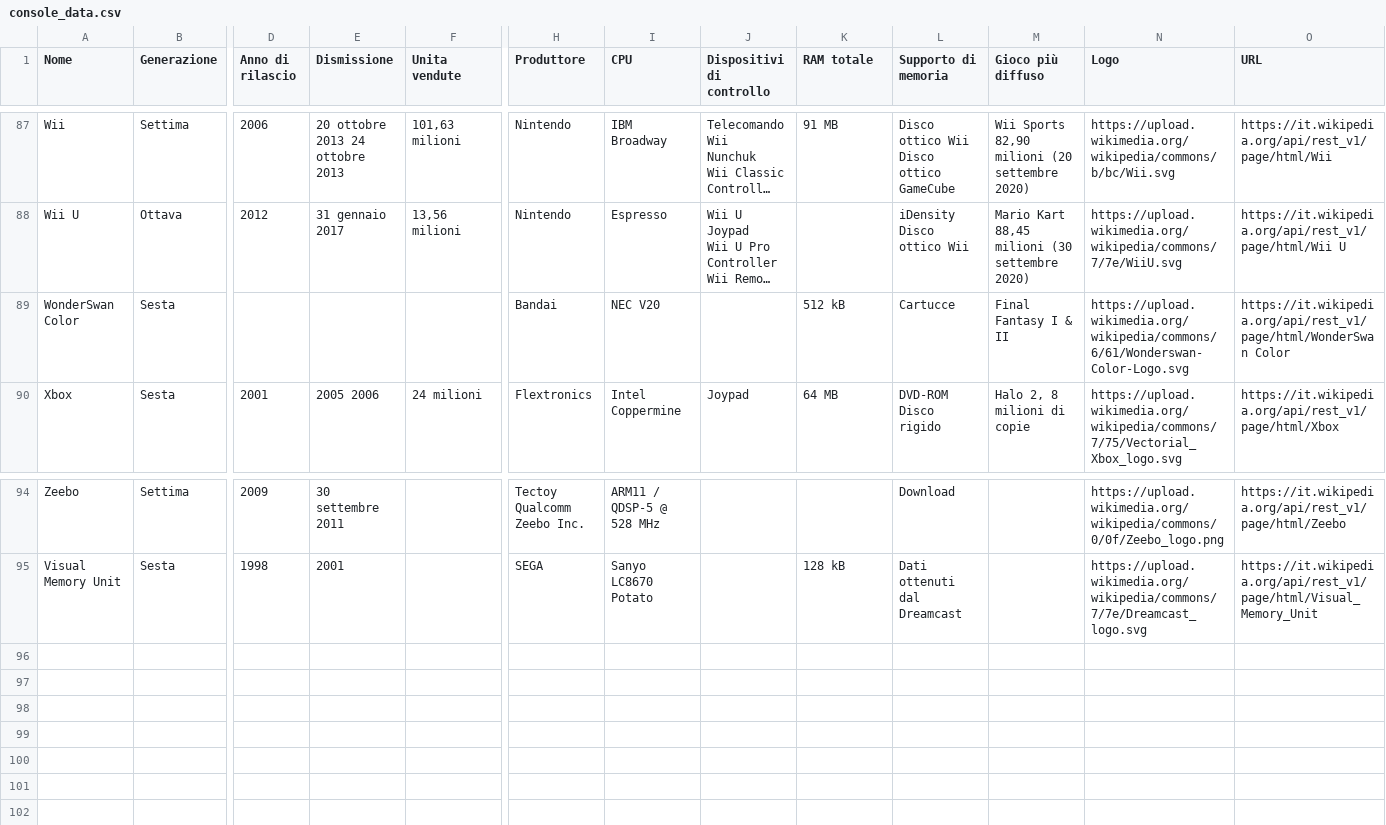
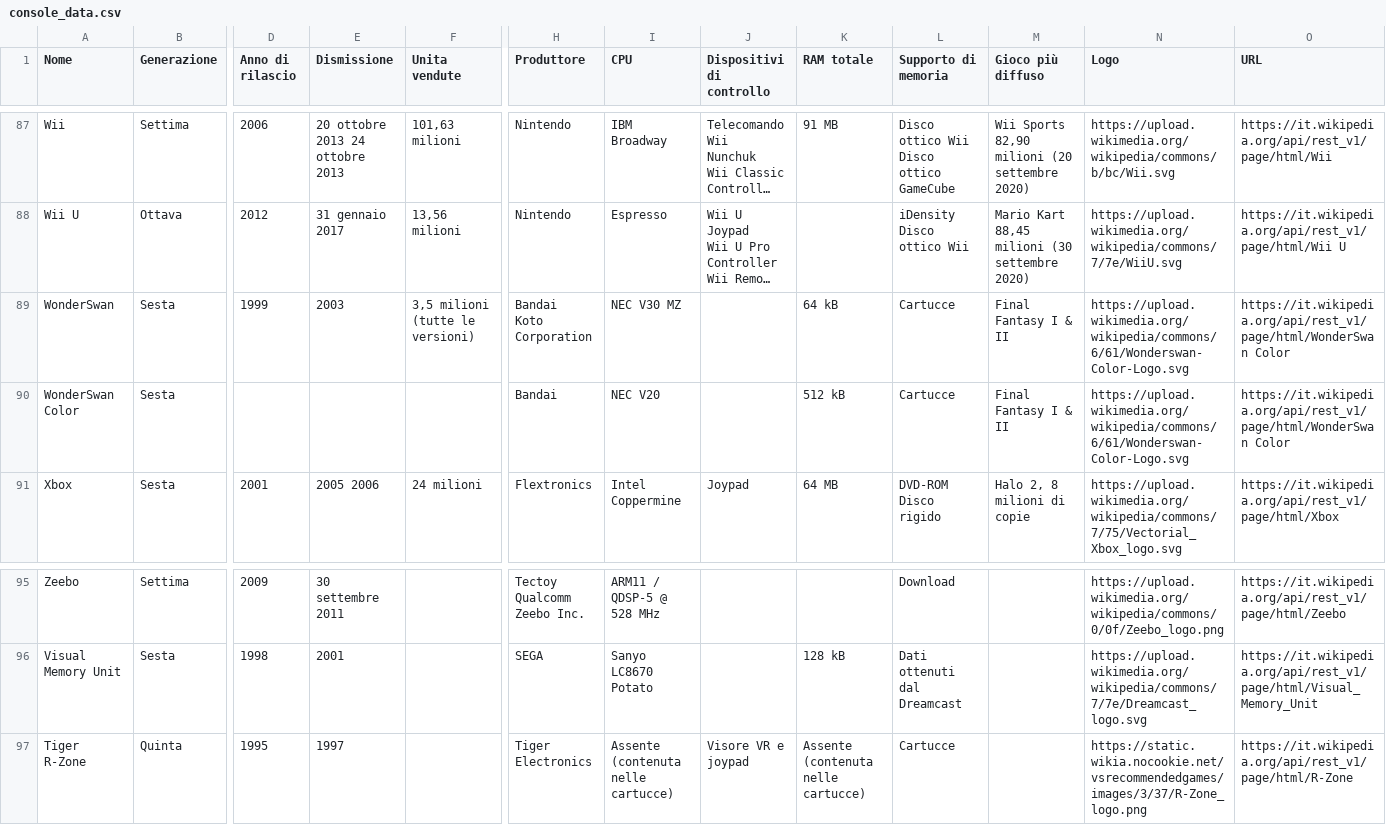
Before and after one commit to leandromacrini/WikiInfoGenerator, a CSV file: console_data.csv, drawn as a sheet; only a part is shown, gaps mark what is left out; long unchanged cells end in …; rows hold the shown columns only; ↵ is a line break in a cell; the diff names each change by its address in the sheet, - before the commit and + after, or states it on an @@ line.

```diff
--- a/console_data.csv
+++ b/console_data.csv
+row 89: WonderSwan | Sesta | 1999 | 2003 | 3,5 milioni (tutte le versioni) | Bandai ↵ Koto Corporation | NEC V30 MZ |  | 64 kB | Cartucce | Final Fantasy I & II | https://upload.wikimedia.org/wikipedia/commons/6/61/Wonderswan-Color-Logo.svg | https://it.wikipedia.org/api/rest_v1/page/html/WonderSwan Color
+row 97: Tiger R-Zone | Quinta | 1995 | 1997 |  | Tiger Electronics | Assente (contenuta nelle cartucce) | Visore VR e joypad | Assente (contenuta nelle cartucce) | Cartucce |  | https://static.wikia.nocookie.net/vsrecommendedgames/images/3/37/R-Zone_logo.png | https://it.wikipedia.org/api/rest_v1/page/html/R-Zone
```
Also changed, not shown: 5 other files.
